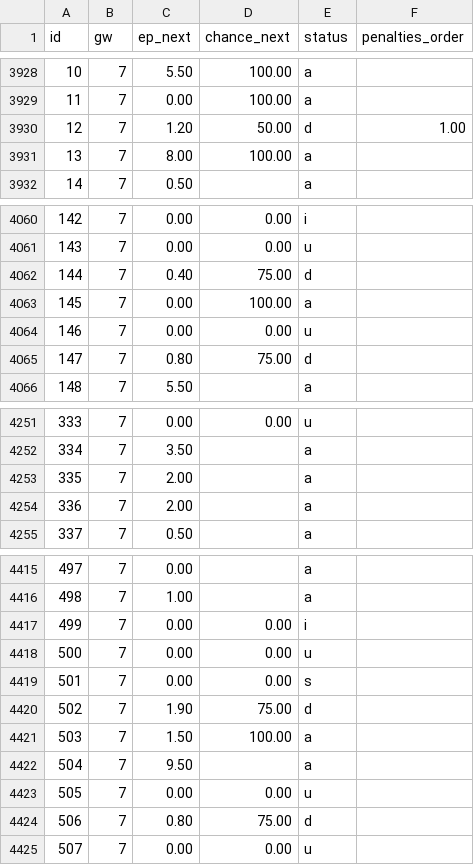
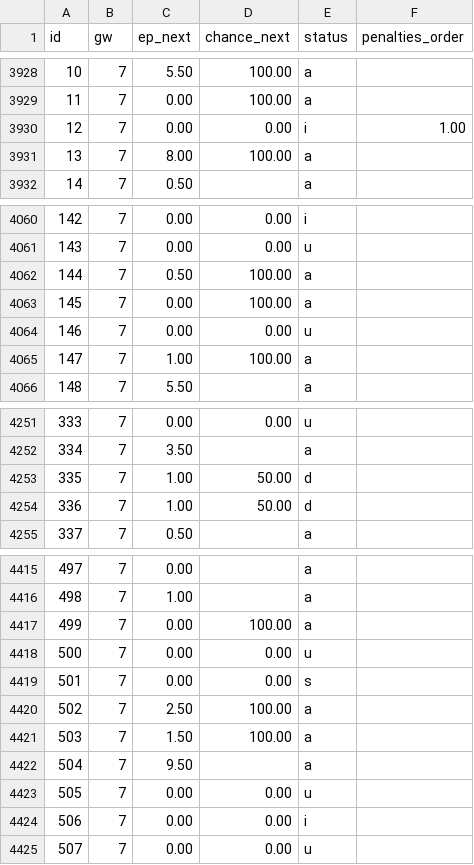
Before and after one commit to ClemEsBot1/Fpl, a CSV file: scripts/ml/data/fpl-snapshots/2026-27.csv, drawn as a sheet; only a part is shown, gaps mark what is left out; the diff covers the shown part only.

```diff
--- a/scripts/ml/data/fpl-snapshots/2026-27.csv
+++ b/scripts/ml/data/fpl-snapshots/2026-27.csv
@@ -3929,3 +3929,3 @@ id,gw,ep_next,chance_next,status,penalties_order
 11,7,0.00,100.00,a,
-12,7,1.20,50.00,d,1.00
+12,7,0.00,0.00,i,1.00
 13,7,8.00,100.00,a,
@@ -4061,6 +4061,6 @@ id,gw,ep_next,chance_next,status,penalties_order
 143,7,0.00,0.00,u,
-144,7,0.40,75.00,d,
+144,7,0.50,100.00,a,
 145,7,0.00,100.00,a,
 146,7,0.00,0.00,u,
-147,7,0.80,75.00,d,
+147,7,1.00,100.00,a,
 148,7,5.50,,a,
@@ -4252,4 +4252,4 @@ id,gw,ep_next,chance_next,status,penalties_order
 334,7,3.50,,a,
-335,7,2.00,,a,
-336,7,2.00,,a,
+335,7,1.00,50.00,d,
+336,7,1.00,50.00,d,
 337,7,0.50,,a,
@@ -4416,6 +4416,6 @@ id,gw,ep_next,chance_next,status,penalties_order
 498,7,1.00,,a,
-499,7,0.00,0.00,i,
+499,7,0.00,100.00,a,
 500,7,0.00,0.00,u,
 501,7,0.00,0.00,s,
-502,7,1.90,75.00,d,
+502,7,2.50,100.00,a,
 503,7,1.50,100.00,a,
@@ -4423,3 +4423,3 @@ id,gw,ep_next,chance_next,status,penalties_order
 505,7,0.00,0.00,u,
-506,7,0.80,75.00,d,
+506,7,0.00,0.00,i,
 507,7,0.00,0.00,u,
```
Also changed, not shown: 25 edited cells elsewhere in this file, 2 other files.
